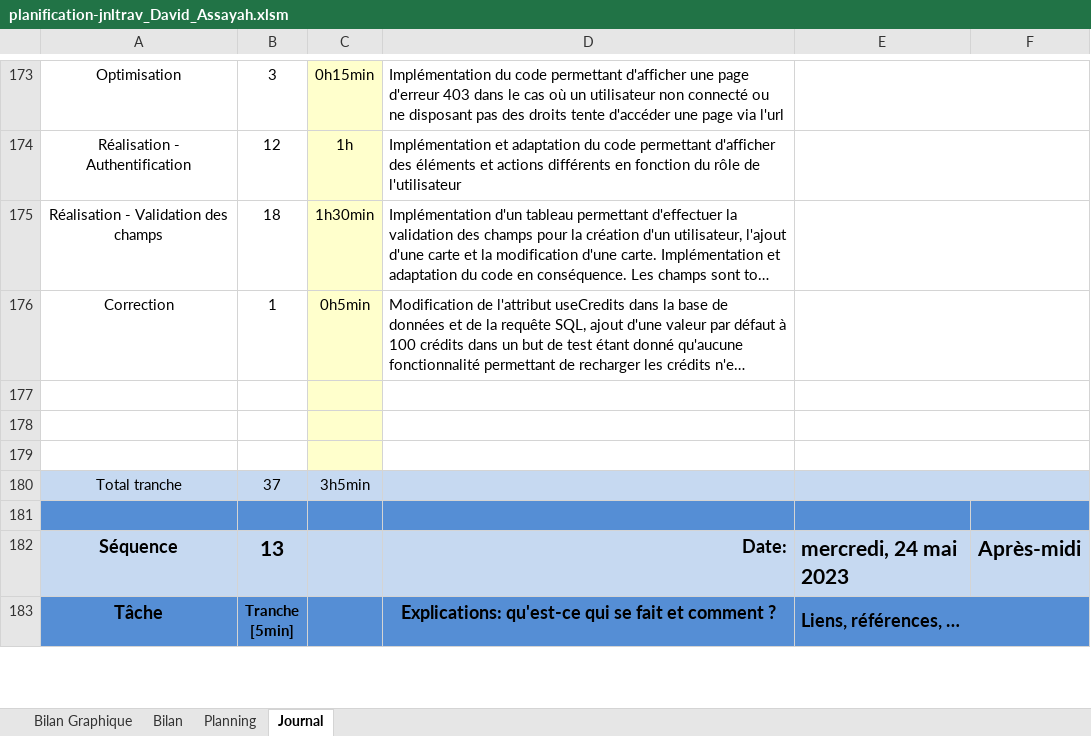
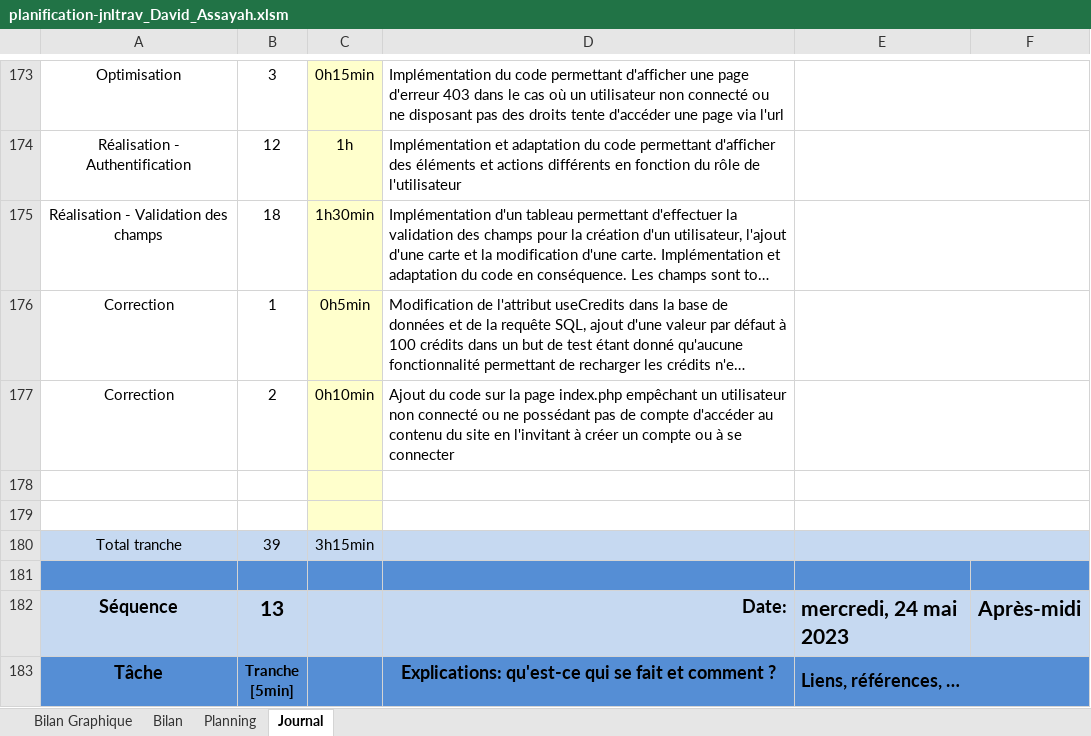
Before and after one commit to davassayah/TPI_David_Assayah_2023, an Excel workbook: doc/planification-jnltrav_David_Assayah.xlsm, sheet Journal, drawn as a sheet; only a part is shown, gaps mark what is left out; long unchanged cells end in …; values as stored, in another font and other column widths than the file's, no borders; charts and pictures and conditional formats not drawn; 1 other sheet too large or unreadable and not compared; removed rows and columns are numbered as before the commit, all else as after; the diff names each change by its address in the sheet, - before the commit and + after, or states it on an @@ line.

Commit message:
Update planification-jnltrav_David_Assayah.xlsm

```diff
--- a/doc/planification-jnltrav_David_Assayah.xlsm (sheet Journal)
+++ b/doc/planification-jnltrav_David_Assayah.xlsm (sheet Journal)
+row 177: Correction | 2 | 0h10min | Ajout du code sur la page index.php empêchant un utilisateur non connecté ou ne possédant pas de compte d'accéder au contenu du site en l'invitant à créer un compte ou à se connecter
-row 179: (empty)
-B180: 37
+B180: 39
-C180: 3h5min
+C180: 3h15min
```
Also changed, not shown: formulas that keep their value, charts or pictures.
